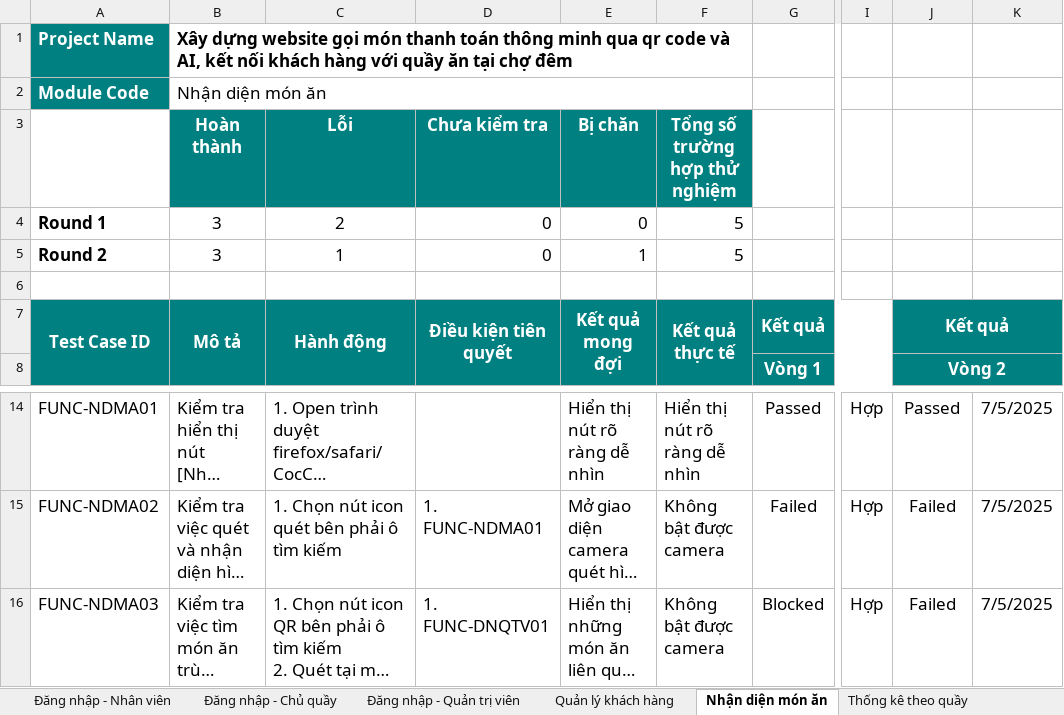
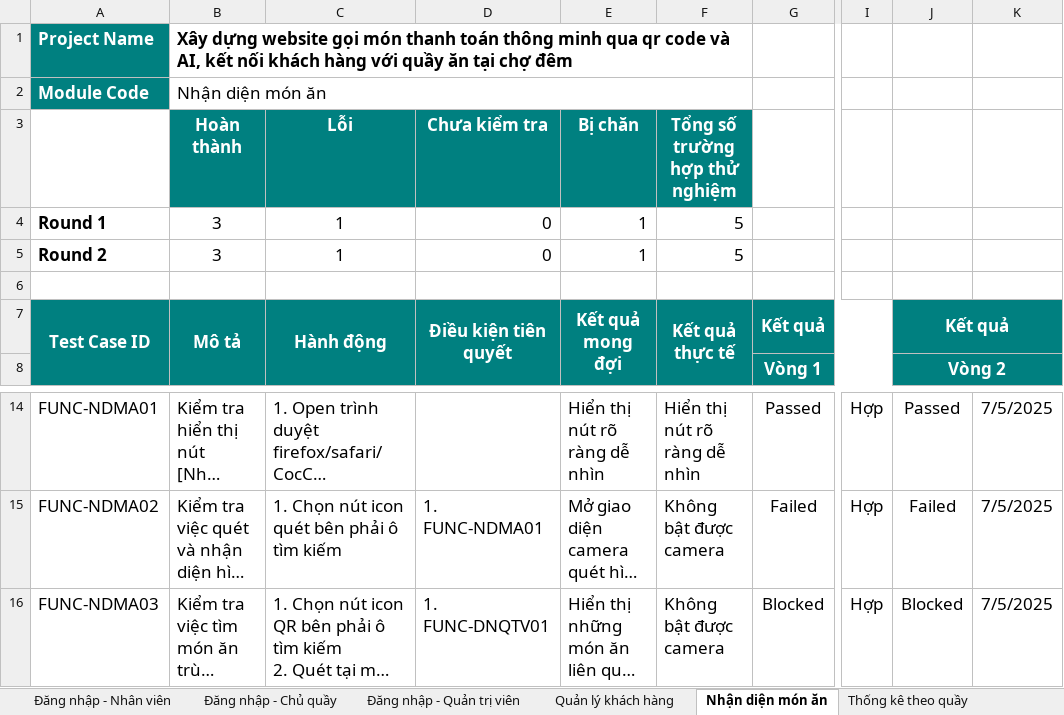
Before and after one commit to Khoa-CNTT/XDWGMVTT7618, an Excel workbook: Document/8.1.ProjectTestCaseSprint3.xlsx, sheet Nhận diện món ăn, drawn as a sheet; only a part is shown, gaps mark what is left out; long unchanged cells end in …; values as stored, in another font and other column widths than the file's, no borders; charts and pictures not drawn; the diff names each change by its address in the sheet, - before the commit and + after, or states it on an @@ line.

```diff
--- a/Document/8.1.ProjectTestCaseSprint3.xlsx (sheet Nhận diện món ăn)
+++ b/Document/8.1.ProjectTestCaseSprint3.xlsx (sheet Nhận diện món ăn)
-C4: 2
+C4: 1
-E4: 0
+E4: 1
-J16: Failed
+J16: Blocked
```
Also changed, not shown: sheet Điền thông tin khách hàng, sheet Trường hợp kiểm thử, 2 other files.
